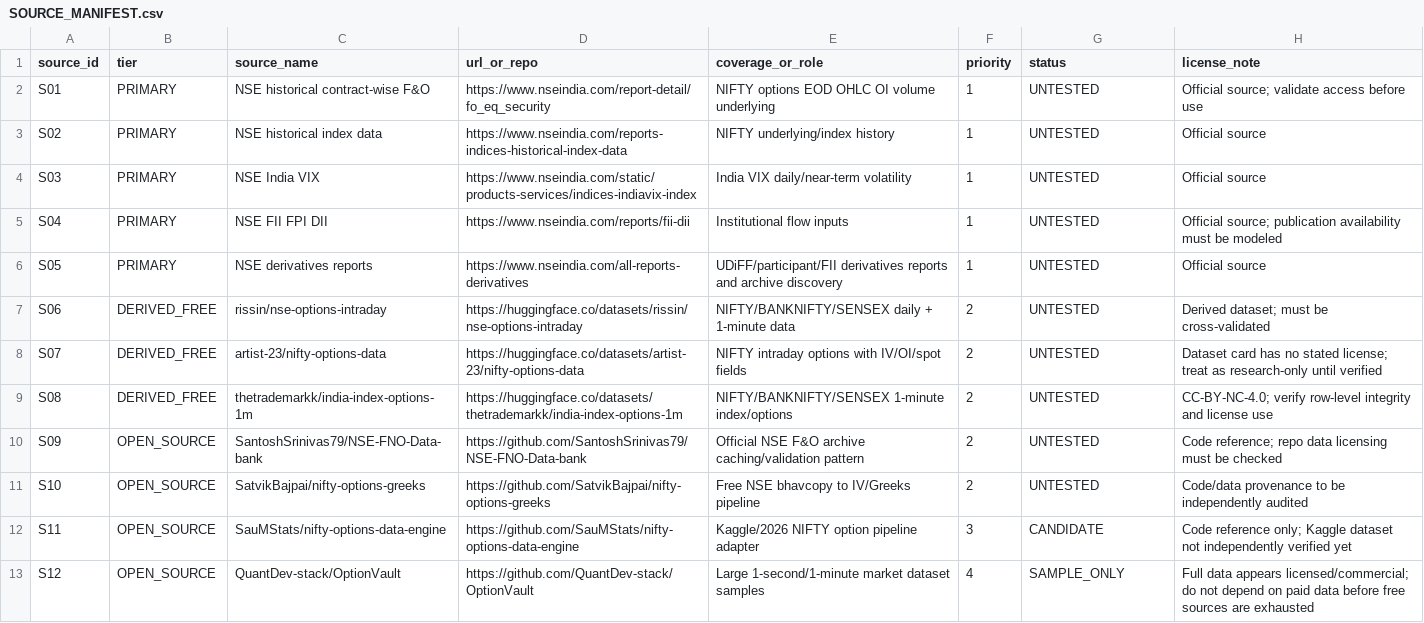
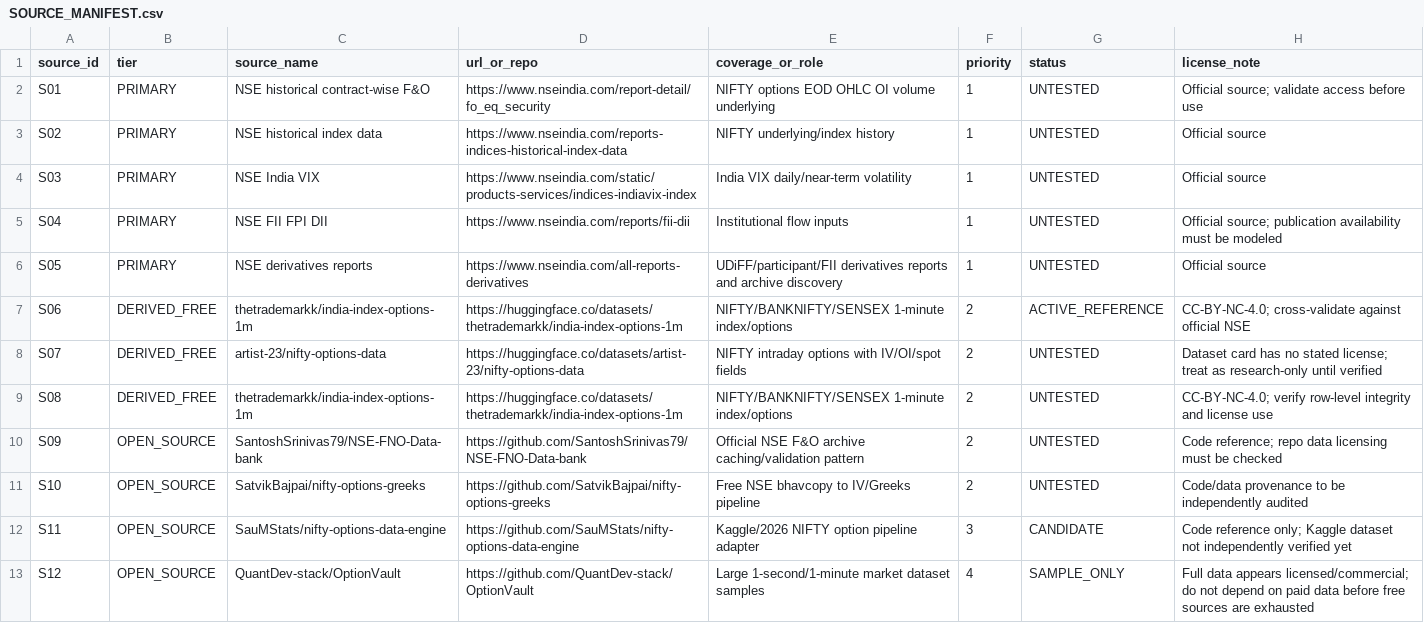
Before and after one commit to vishnuvcr/Naked-option-v1, a CSV file: research/data/SOURCE_MANIFEST.csv, drawn as a sheet; only a part is shown.

Commit message:
developer: update intraday source provenance to active NIFTY index reference

```diff
--- a/research/data/SOURCE_MANIFEST.csv
+++ b/research/data/SOURCE_MANIFEST.csv
@@ -6,3 +6,3 @@ S04,PRIMARY,NSE FII FPI DII,https://www.nseindia.com/reports/fii-dii,Institution
 S05,PRIMARY,NSE derivatives reports,https://www.nseindia.com/all-reports-derivatives,UDiFF/participant/FII derivatives reports and archive discovery,1,UNTESTED,Official source
-S06,DERIVED_FREE,rissin/nse-options-intraday,https://huggingface.co/datasets/rissin/nse-options-intraday,NIFTY/BANKNIFTY/SENSEX daily + 1-minute data,2,UNTESTED,Derived dataset; must be cross-validated
+S06,DERIVED_FREE,thetrademarkk/india-index-options-1m,https://huggingface.co/datasets/thetrademarkk/india-index-options-1m,NIFTY/BANKNIFTY/SENSEX 1-minute index/options,2,ACTIVE_REFERENCE,CC-BY-NC-4.0; cross-validate against official NSE
 S07,DERIVED_FREE,artist-23/nifty-options-data,https://huggingface.co/datasets/artist-23/nifty-options-data,NIFTY intraday options with IV/OI/spot fields,2,UNTESTED,Dataset card has no stated license; treat as research-only until verified
```
